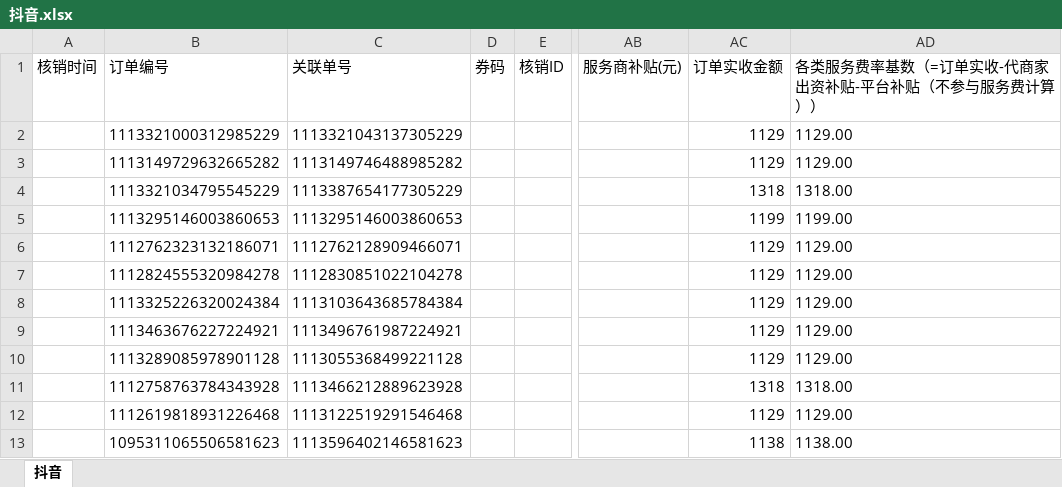
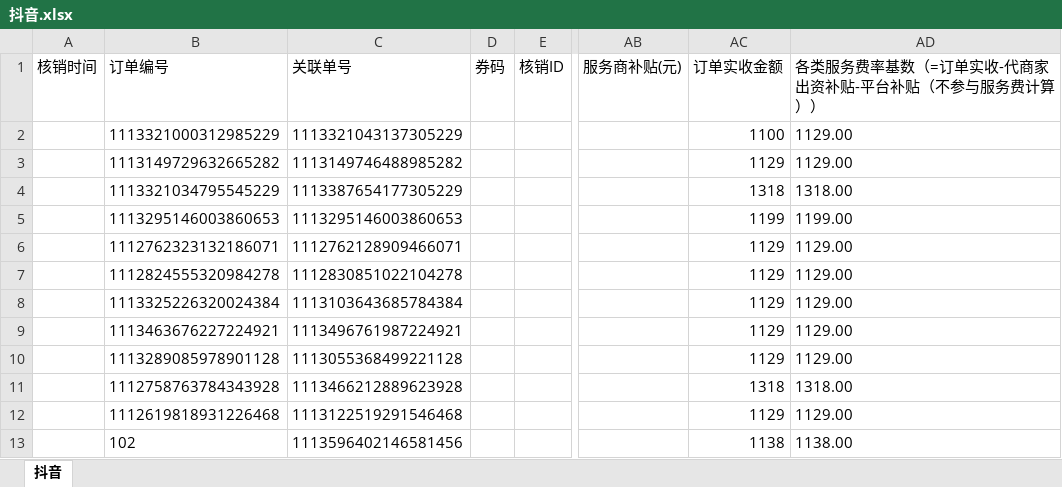
Before and after one commit to TheEternal233/hotel-ar-agent, an Excel workbook: data/清远/OTA对账/抖音.xlsx, sheet 抖音, drawn as a sheet; only a part is shown, gaps mark what is left out; values as stored, in another font and other column widths than the file's, no borders; the diff names each change by its address in the sheet, - before the commit and + after, or states it on an @@ line.

```diff
--- a/data/清远/OTA对账/抖音.xlsx (sheet 抖音)
+++ b/data/清远/OTA对账/抖音.xlsx (sheet 抖音)
-AC2: 1129
+AC2: 1100
-B13: 1095311065506581623
+B13: 102
-C13: 1113596402146581623
+C13: 1113596402146581456
```
Also changed, not shown: data/清远/OTA对账/抖音·rezen.xlsx, 1 other file.
